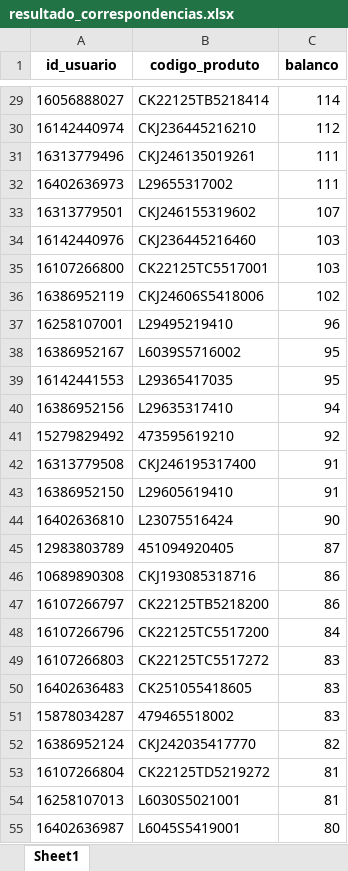
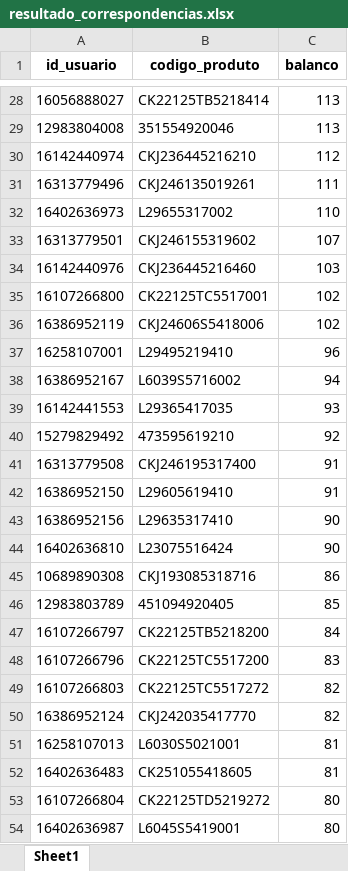
Before and after one commit to V1ctzzzC/marchon, an Excel workbook: resultado_correspondencias.xlsx, sheet Sheet1, drawn as a sheet; only a part is shown, gaps mark what is left out; values as stored, in another font and other column widths than the file's, no borders; removed rows and columns are numbered as before the commit, all else as after; the diff covers the shown part only; the diff names each change by its address in the sheet, - before the commit and + after, or states it on an @@ line.

```diff
--- a/resultado_correspondencias.xlsx (sheet Sheet1)
+++ b/resultado_correspondencias.xlsx (sheet Sheet1)
-C28 (balanco): 114
+C28 (balanco): 113
+row 29: 12983804008 | 351554920046 | 113
-C32 (balanco): 111
+C32 (balanco): 110
-C35 (balanco): 103
+C35 (balanco): 102
-C38 (balanco): 95
+C38 (balanco): 94
-C39 (balanco): 95
+C39 (balanco): 93
-row 40: 16386952156 | L29635317410 | 94
+row 43: 16386952156 | L29635317410 | 90
-row 45: 12983803789 | 451094920405 | 87
+row 46: 12983803789 | 451094920405 | 85
-C47 (balanco): 86
+C47 (balanco): 84
-C48 (balanco): 84
+C48 (balanco): 83
-C49 (balanco): 83
+C49 (balanco): 82
-row 50: 16402636483 | CK251055418605 | 83
-row 51: 15878034287 | 479465518002 | 83
-row 53: 16107266804 | CK22125TD5219272 | 81
+row 52: 16402636483 | CK251055418605 | 81
+row 53: 16107266804 | CK22125TD5219272 | 80
```
Also changed, not shown: 141 added rows, 162 removed rows, 984 moved rows and 36 edited cells elsewhere in this sheet.
